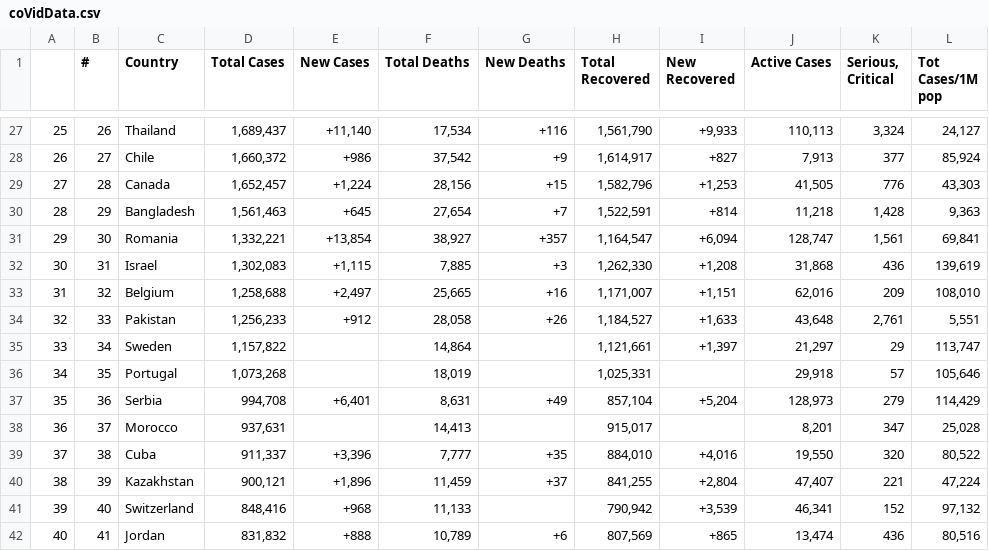
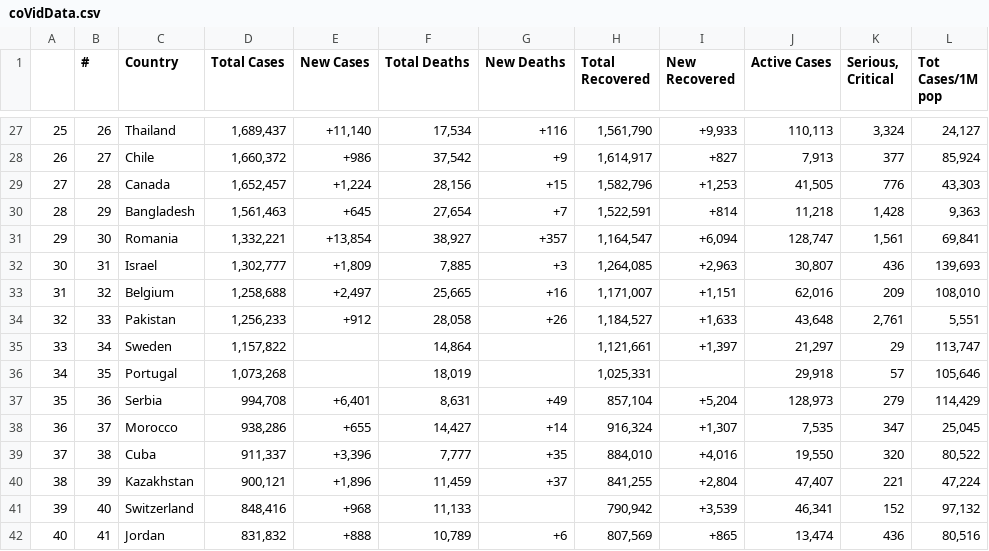
Before and after one commit to AirmanKolberg/CoVid-WorldOMeter-API, a CSV file: coVidData.csv, drawn as a sheet; only a part is shown, gaps mark what is left out; the diff names each change by its address in the sheet, - before the commit and + after, or states it on an @@ line.

Commit message:
📲  Current Global CoVid Data

```diff
--- a/coVidData.csv
+++ b/coVidData.csv
-D32 (Total Cases): 1,302,083
+D32 (Total Cases): 1,302,777
-E32 (New Cases): +1,115
+E32 (New Cases): +1,809
-H32 (Total Recovered): 1,262,330
+H32 (Total Recovered): 1,264,085
-I32 (New Recovered): +1,208
+I32 (New Recovered): +2,963
-J32 (Active Cases): 31,868
+J32 (Active Cases): 30,807
-L32 (Tot Cases/1M pop): 139,619
+L32 (Tot Cases/1M pop): 139,693
-D38 (Total Cases): 937,631
+D38 (Total Cases): 938,286
-E38 (New Cases): (empty)
+E38 (New Cases): +655
-F38 (Total Deaths): 14,413
+F38 (Total Deaths): 14,427
-G38 (New Deaths): (empty)
+G38 (New Deaths): +14
-H38 (Total Recovered): 915,017
+H38 (Total Recovered): 916,324
-I38 (New Recovered): (empty)
+I38 (New Recovered): +1,307
-J38 (Active Cases): 8,201
+J38 (Active Cases): 7,535
-L38 (Tot Cases/1M pop): 25,028
+L38 (Tot Cases/1M pop): 25,045
```
